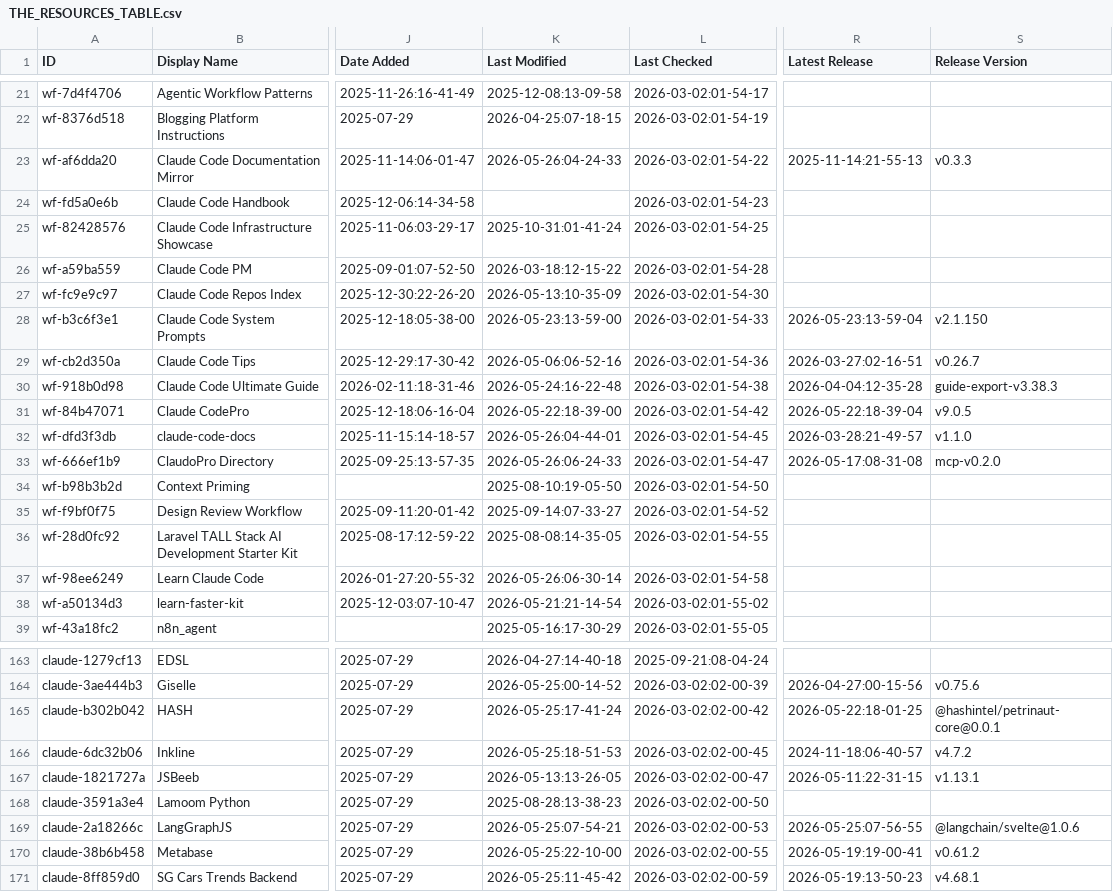
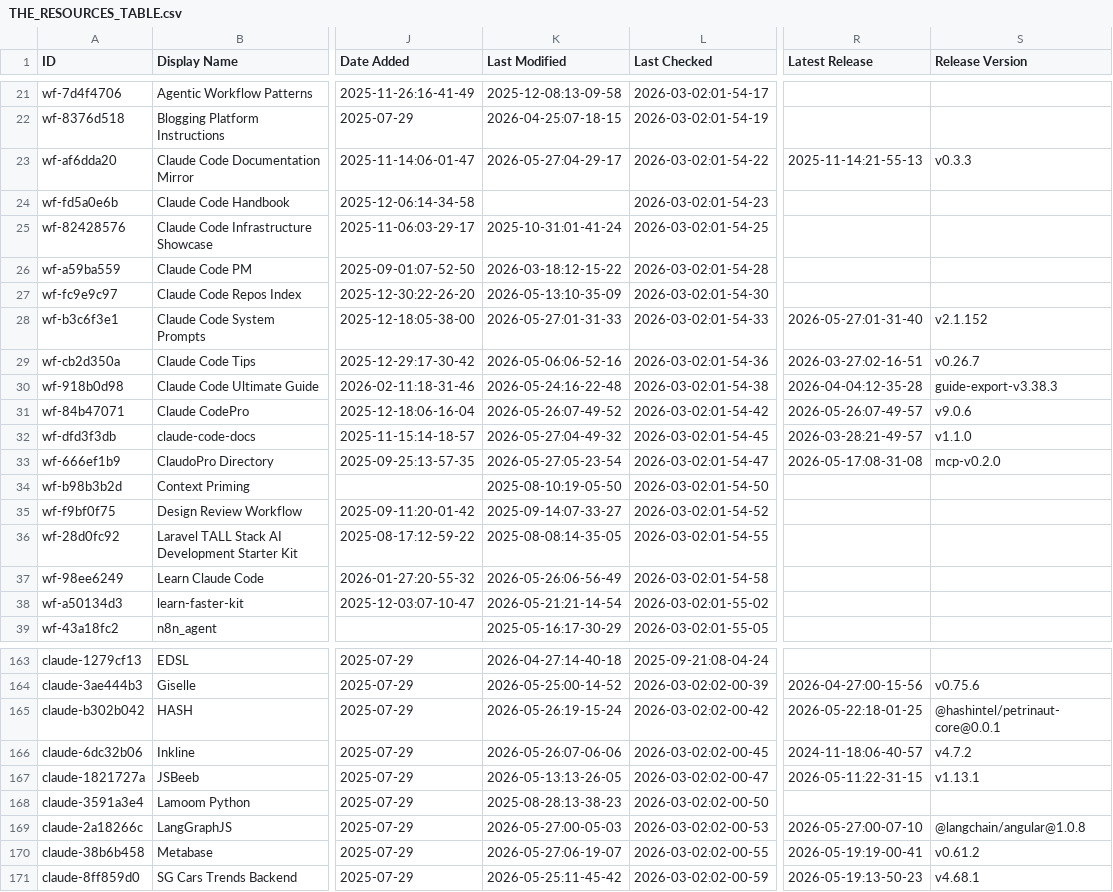
Before and after one commit to yurukusa/awesome-claude-code, a CSV file: THE_RESOURCES_TABLE.csv, drawn as a sheet; only a part is shown, gaps mark what is left out; the diff covers the shown part only; the diff names each change by its address in the sheet, - before the commit and + after, or states it on an @@ line.

```diff
--- a/THE_RESOURCES_TABLE.csv
+++ b/THE_RESOURCES_TABLE.csv
-K23 (Last Modified): 2026-05-26:04-24-33
+K23 (Last Modified): 2026-05-27:04-29-17
-K28 (Last Modified): 2026-05-23:13-59-00
+K28 (Last Modified): 2026-05-27:01-31-33
-R28 (Latest Release): 2026-05-23:13-59-04
+R28 (Latest Release): 2026-05-27:01-31-40
-S28 (Release Version): v2.1.150
+S28 (Release Version): v2.1.152
-K31 (Last Modified): 2026-05-22:18-39-00
+K31 (Last Modified): 2026-05-26:07-49-52
-R31 (Latest Release): 2026-05-22:18-39-04
+R31 (Latest Release): 2026-05-26:07-49-57
-S31 (Release Version): v9.0.5
+S31 (Release Version): v9.0.6
-K32 (Last Modified): 2026-05-26:04-44-01
+K32 (Last Modified): 2026-05-27:04-49-32
-K33 (Last Modified): 2026-05-26:06-24-33
+K33 (Last Modified): 2026-05-27:05-23-54
-K37 (Last Modified): 2026-05-26:06-30-14
+K37 (Last Modified): 2026-05-26:06-56-49
-K165 (Last Modified): 2026-05-25:17-41-24
+K165 (Last Modified): 2026-05-26:19-15-24
-K166 (Last Modified): 2026-05-25:18-51-53
+K166 (Last Modified): 2026-05-26:07-06-06
-K169 (Last Modified): 2026-05-25:07-54-21
+K169 (Last Modified): 2026-05-27:00-05-03
-R169 (Latest Release): 2026-05-25:07-56-55
+R169 (Latest Release): 2026-05-27:00-07-10
-S169 (Release Version): @langchain/svelte@1.0.6
+S169 (Release Version): @langchain/angular@1.0.8
-K170 (Last Modified): 2026-05-25:22-10-00
+K170 (Last Modified): 2026-05-27:06-19-07
```
Also changed, not shown: 22 edited cells elsewhere in this file.
